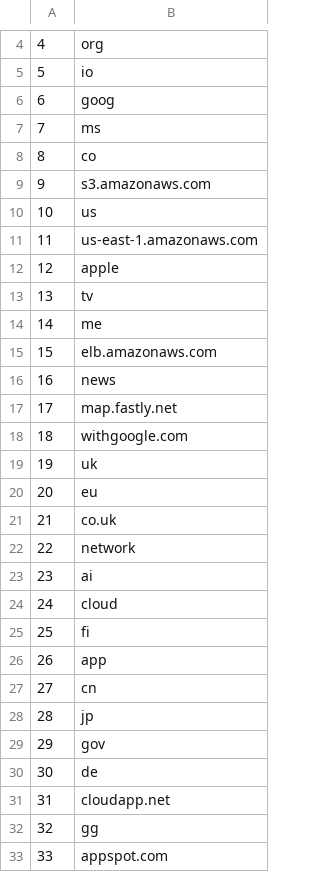
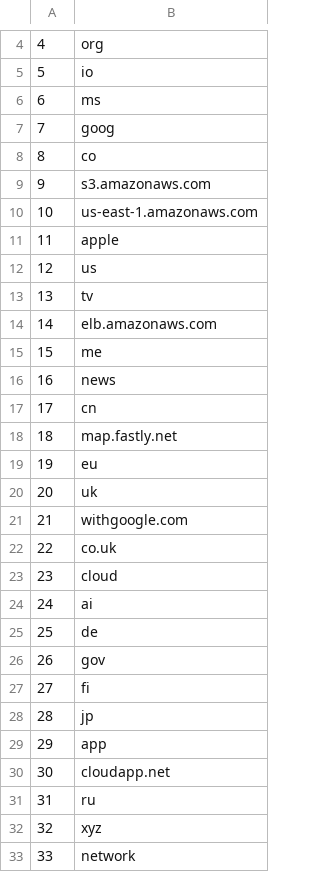
Before and after one commit to cjbarker/top-domains, a CSV file: top-recs/top-TLD-100.csv, drawn as a sheet; only a part is shown, gaps mark what is left out; the diff covers the shown part only.

```diff
--- a/top-recs/top-TLD-100.csv
+++ b/top-recs/top-TLD-100.csv
@@ -5,29 +5,29 @@
 5,io
-6,goog
-7,ms
+6,ms
+7,goog
 8,co
 9,s3.amazonaws.com
-10,us
-11,us-east-1.amazonaws.com
-12,apple
+10,us-east-1.amazonaws.com
+11,apple
+12,us
 13,tv
-14,me
-15,elb.amazonaws.com
+14,elb.amazonaws.com
+15,me
 16,news
-17,map.fastly.net
-18,withgoogle.com
-19,uk
-20,eu
-21,co.uk
-22,network
-23,ai
-24,cloud
-25,fi
-26,app
-27,cn
+17,cn
+18,map.fastly.net
+19,eu
+20,uk
+21,withgoogle.com
+22,co.uk
+23,cloud
+24,ai
+25,de
+26,gov
+27,fi
 28,jp
-29,gov
-30,de
-31,cloudapp.net
-32,gg
-33,appspot.com
+29,app
+30,cloudapp.net
+31,ru
+32,xyz
+33,network
```
Also changed, not shown: 64 edited cells elsewhere in this file, top-recs/top-TLD-1000.csv, top-recs/top-sites-100.csv, 6 other files.
